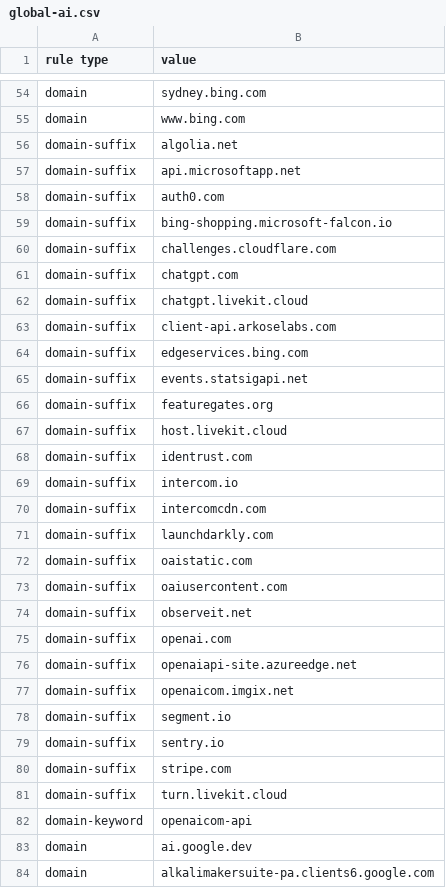
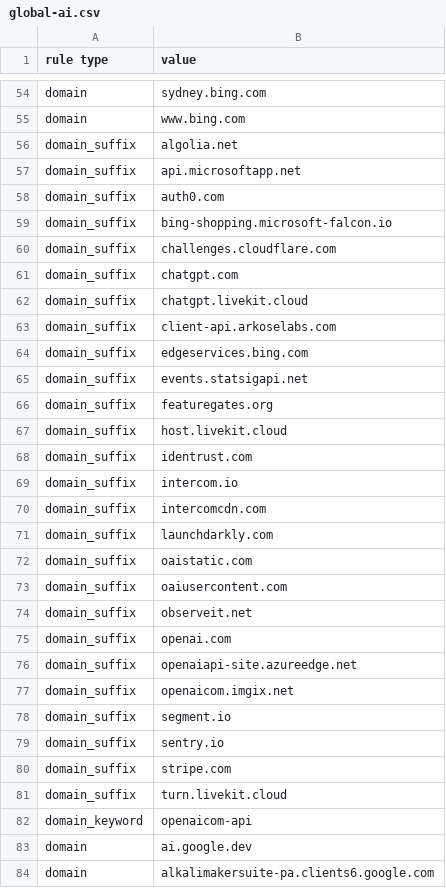
Before and after one commit to getlantern/rulesets, a CSV file: csv/global-ai.csv, drawn as a sheet; only a part is shown, gaps mark what is left out; the diff covers the shown part only.

Commit message:
fix: replacing - by _

```diff
--- a/csv/global-ai.csv
+++ b/csv/global-ai.csv
@@ -55,29 +55,29 @@ domain,sydney.bing.com
 domain,www.bing.com
-domain-suffix,algolia.net
-domain-suffix,api.microsoftapp.net
-domain-suffix,auth0.com
-domain-suffix,bing-shopping.microsoft-falcon.io
-domain-suffix,challenges.cloudflare.com
-domain-suffix,chatgpt.com
-domain-suffix,chatgpt.livekit.cloud
-domain-suffix,client-api.arkoselabs.com
-domain-suffix,edgeservices.bing.com
-domain-suffix,events.statsigapi.net
-domain-suffix,featuregates.org
-domain-suffix,host.livekit.cloud
-domain-suffix,identrust.com
-domain-suffix,intercom.io
-domain-suffix,intercomcdn.com
-domain-suffix,launchdarkly.com
-domain-suffix,oaistatic.com
-domain-suffix,oaiusercontent.com
-domain-suffix,observeit.net
-domain-suffix,openai.com
-domain-suffix,openaiapi-site.azureedge.net
-domain-suffix,openaicom.imgix.net
-domain-suffix,segment.io
-domain-suffix,sentry.io
-domain-suffix,stripe.com
-domain-suffix,turn.livekit.cloud
-domain-keyword,openaicom-api
+domain_suffix,algolia.net
+domain_suffix,api.microsoftapp.net
+domain_suffix,auth0.com
+domain_suffix,bing-shopping.microsoft-falcon.io
+domain_suffix,challenges.cloudflare.com
+domain_suffix,chatgpt.com
+domain_suffix,chatgpt.livekit.cloud
+domain_suffix,client-api.arkoselabs.com
+domain_suffix,edgeservices.bing.com
+domain_suffix,events.statsigapi.net
+domain_suffix,featuregates.org
+domain_suffix,host.livekit.cloud
+domain_suffix,identrust.com
+domain_suffix,intercom.io
+domain_suffix,intercomcdn.com
+domain_suffix,launchdarkly.com
+domain_suffix,oaistatic.com
+domain_suffix,oaiusercontent.com
+domain_suffix,observeit.net
+domain_suffix,openai.com
+domain_suffix,openaiapi-site.azureedge.net
+domain_suffix,openaicom.imgix.net
+domain_suffix,segment.io
+domain_suffix,sentry.io
+domain_suffix,stripe.com
+domain_suffix,turn.livekit.cloud
+domain_keyword,openaicom-api
 domain,ai.google.dev
```
Also changed, not shown: 42 edited cells elsewhere in this file.
